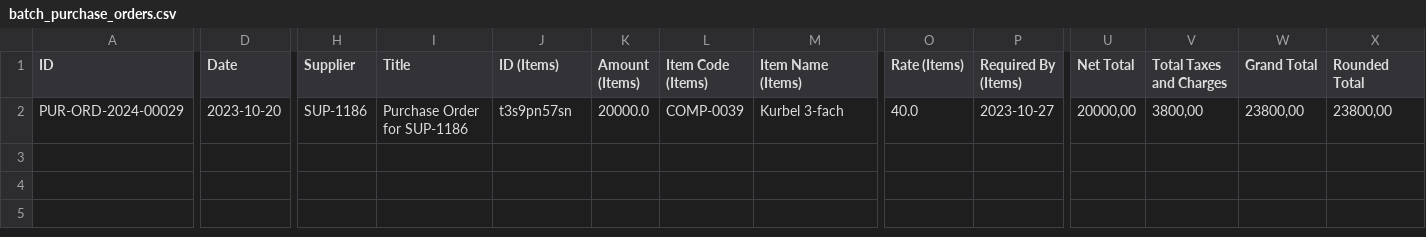
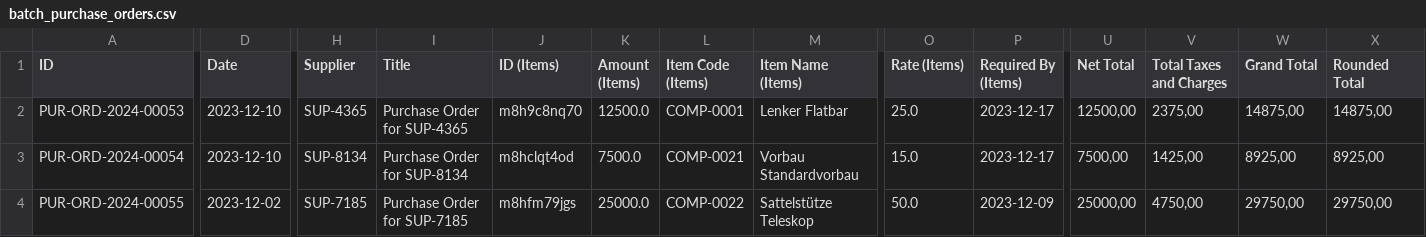
Before and after one commit to nikolajIvanov/erpnext-datenerstellung, a CSV file: data/generated/batch_purchase_orders.csv, drawn as a sheet; only a part is shown, gaps mark what is left out; addresses are those after the commit; rows hold the shown columns only; the diff names each change by its address in the sheet, - before the commit and + after, or states it on an @@ line.

```diff
--- a/data/generated/batch_purchase_orders.csv
+++ b/data/generated/batch_purchase_orders.csv
+row 2: PUR-ORD-2024-00053 | 2023-12-10 | SUP-4365 | Purchase Order for SUP-4365 | m8h9c8nq70 | 12500.0 | COMP-0001 | Lenker Flatbar | 25.0 | 2023-12-17 | 12500,00 | 2375,00 | 14875,00 | 14875,00
+row 3: PUR-ORD-2024-00054 | 2023-12-10 | SUP-8134 | Purchase Order for SUP-8134 | m8hclqt4od | 7500.0 | COMP-0021 | Vorbau Standardvorbau | 15.0 | 2023-12-17 | 7500,00 | 1425,00 | 8925,00 | 8925,00
-A4 (ID): PUR-ORD-2024-00029
+A4 (ID): PUR-ORD-2024-00055
-D4 (Date): 2023-10-20
+D4 (Date): 2023-12-02
-H4 (Supplier): SUP-1186
+H4 (Supplier): SUP-7185
-I4 (Title): Purchase Order for SUP-1186
+I4 (Title): Purchase Order for SUP-7185
-J4 (ID (Items)): t3s9pn57sn
+J4 (ID (Items)): m8hfm79jgs
-K4 (Amount (Items)): 20000.0
+K4 (Amount (Items)): 25000.0
-L4 (Item Code (Items)): COMP-0039
+L4 (Item Code (Items)): COMP-0022
-M4 (Item Name (Items)): Kurbel 3-fach
+M4 (Item Name (Items)): Sattelstütze Teleskop
-O4 (Rate (Items)): 40.0
+O4 (Rate (Items)): 50.0
-P4 (Required By (Items)): 2023-10-27
+P4 (Required By (Items)): 2023-12-09
-U4 (Net Total): 20000,00
+U4 (Net Total): 25000,00
-V4 (Total Taxes and Charges): 3800,00
+V4 (Total Taxes and Charges): 4750,00
-W4 (Grand Total): 23800,00
+W4 (Grand Total): 29750,00
-X4 (Rounded Total): 23800,00
+X4 (Rounded Total): 29750,00
```
Also changed, not shown: data/generated/all_stock_entries.csv, data/generated/batch_payment_entries.csv, 11 other files.
